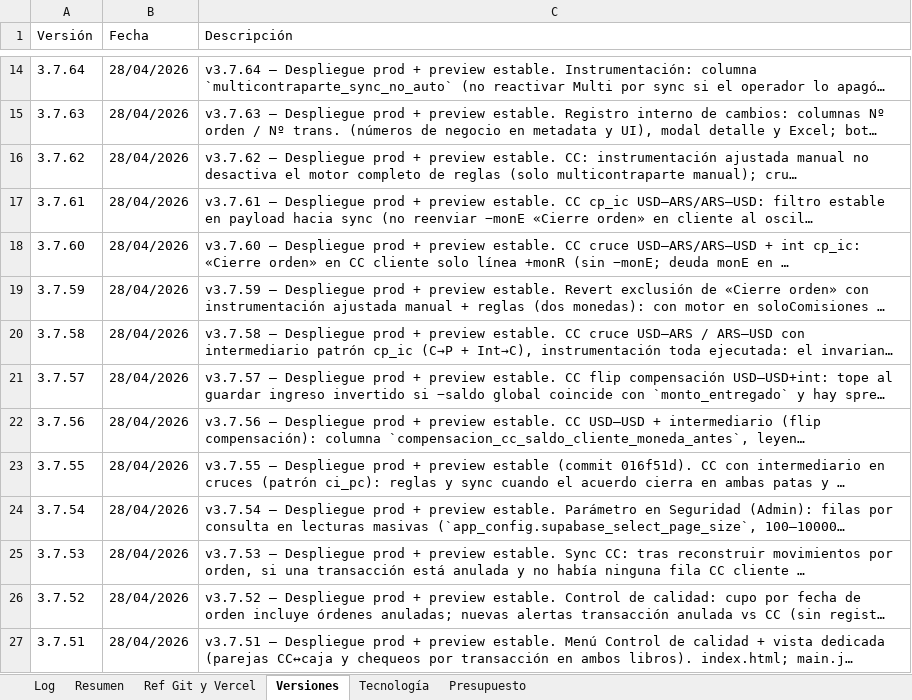
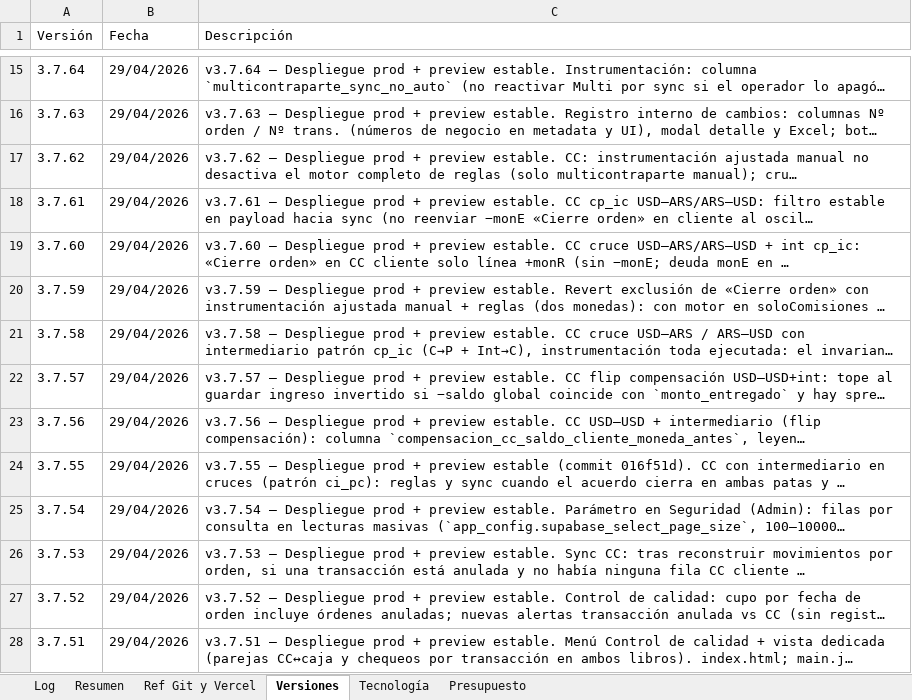
Before and after one commit to lucasbustosmartin-coder/pandy, an Excel workbook: Bitacora_tareas.xlsx, sheet Versiones, drawn as a sheet; only a part is shown, gaps mark what is left out; long unchanged cells end in …; values as stored, in another font and other column widths than the file's, no borders; addresses are those after the commit; the diff covers the shown part only; the diff names each change by its address in the sheet, - before the commit and + after, or states it on an @@ line.

```diff
--- a/Bitacora_tareas.xlsx (sheet Versiones)
+++ b/Bitacora_tareas.xlsx (sheet Versiones)
-B15:B28 (Fecha): 28/04/2026
+B15:B28 (Fecha): 29/04/2026
```
Also changed, not shown: 1 added row and 186 edited cells elsewhere in this sheet, sheet Log, sheet Resumen, 11 other files.
